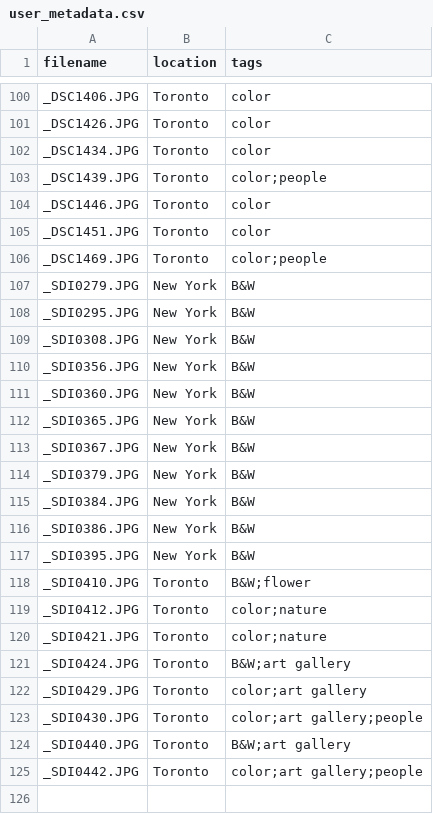
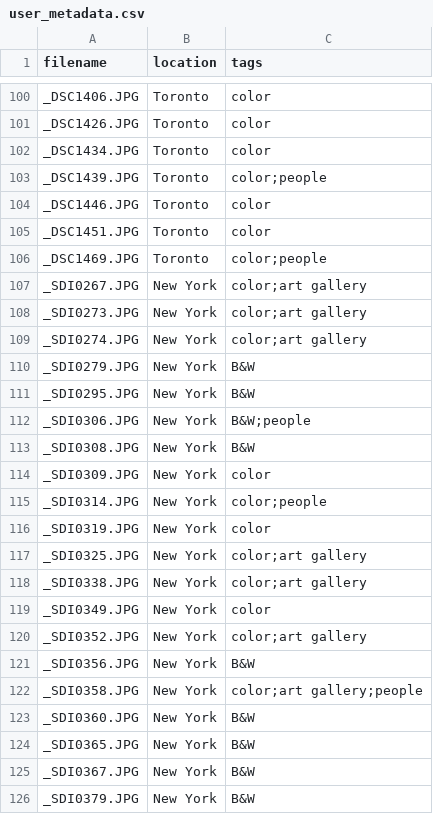
Before and after one commit to lasum8/photos-github, a CSV file: user_metadata.csv, drawn as a sheet; only a part is shown, gaps mark what is left out; the shorter side is filled out with more unchanged rows.

Commit message:
Add New York photo metadata entries

```diff
--- a/user_metadata.csv
+++ b/user_metadata.csv
@@ -106,6 +106,18 @@ _DSC1451.JPG,Toronto,color
 _DSC1469.JPG,Toronto,color;people
+_SDI0267.JPG,New York,color;art gallery
+_SDI0273.JPG,New York,color;art gallery
+_SDI0274.JPG,New York,color;art gallery
 _SDI0279.JPG,New York,B&W
 _SDI0295.JPG,New York,B&W
+_SDI0306.JPG,New York,B&W;people
 _SDI0308.JPG,New York,B&W
+_SDI0309.JPG,New York,color
+_SDI0314.JPG,New York,color;people
+_SDI0319.JPG,New York,color
+_SDI0325.JPG,New York,color;art gallery
+_SDI0338.JPG,New York,color;art gallery
+_SDI0349.JPG,New York,color
+_SDI0352.JPG,New York,color;art gallery
 _SDI0356.JPG,New York,B&W
+_SDI0358.JPG,New York,color;art gallery;people
 _SDI0360.JPG,New York,B&W
```
Also changed, not shown: 25 other files.
